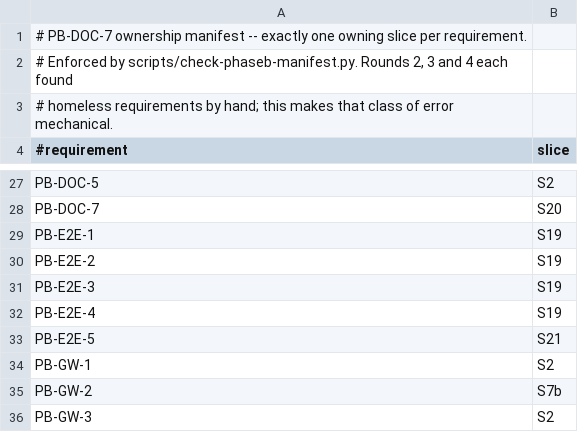
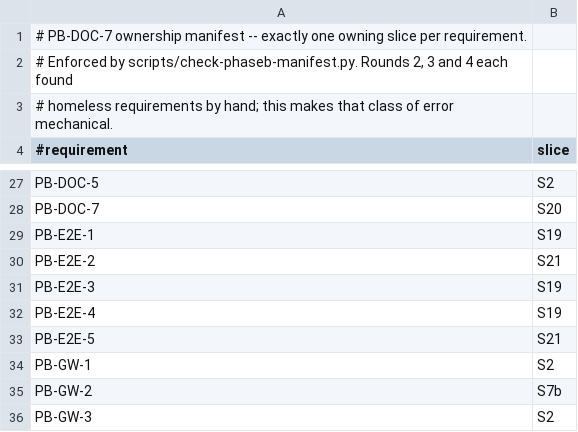
Before and after one commit to Nathandela/swarm, a TSV file: docs/specifications/remote-phaseB-manifest.tsv, drawn as a sheet; only a part is shown, gaps mark what is left out.

```diff
--- a/docs/specifications/remote-phaseB-manifest.tsv
+++ b/docs/specifications/remote-phaseB-manifest.tsv
@@ -29,3 +29,3 @@ PB-DOC-7	S20
 PB-E2E-1	S19
-PB-E2E-2	S19
+PB-E2E-2	S21
 PB-E2E-3	S19
```
Also changed, not shown: 4 other files.
